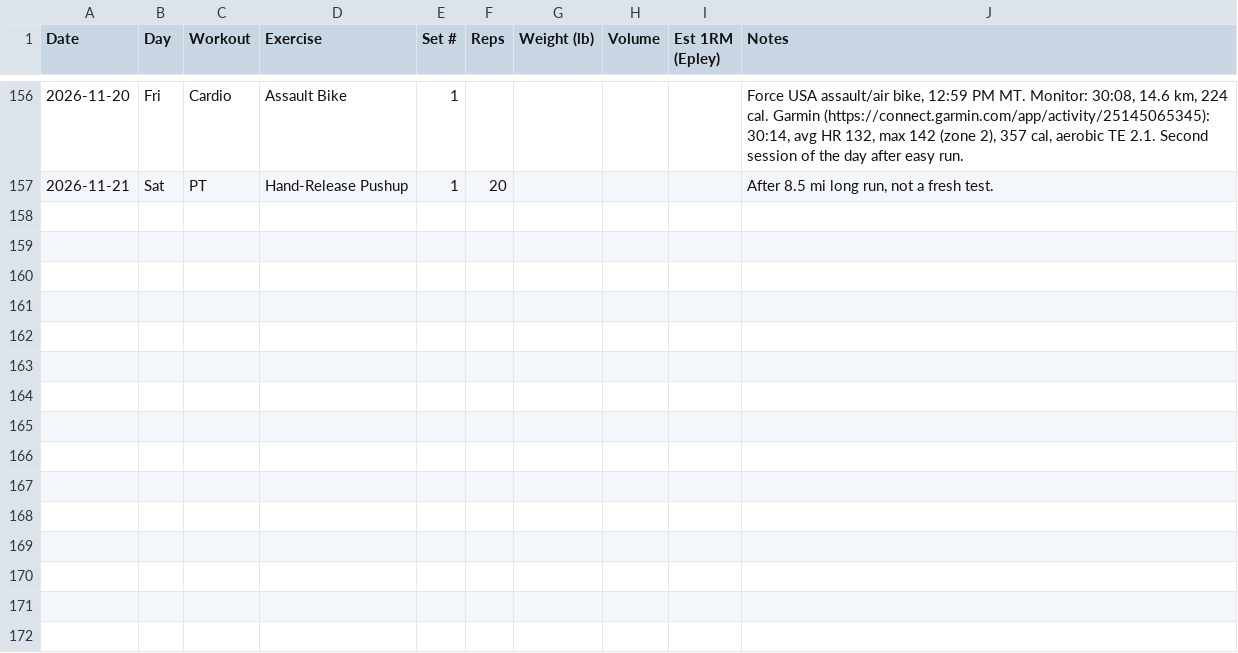
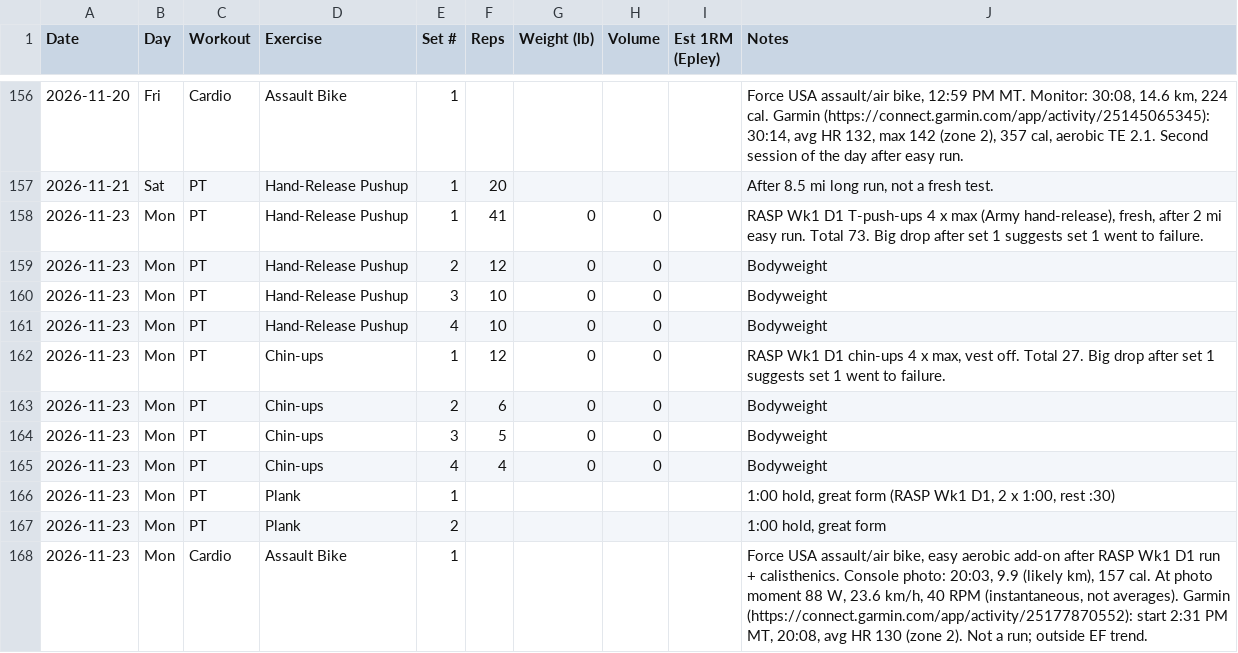
Before and after one commit to EHawksley/training-dashboard, a CSV file: data/strength.csv, drawn as a sheet; only a part is shown, gaps mark what is left out; the diff names each change by its address in the sheet, - before the commit and + after, or states it on an @@ line.

```diff
--- a/data/strength.csv
+++ b/data/strength.csv
+row 158: 2026-11-23 | Mon | PT | Hand-Release Pushup | 1 | 41 | 0 | 0 |  | RASP Wk1 D1 T-push-ups 4 x max (Army hand-release), fresh, after 2 mi easy run. Total 73. Big drop after set 1 suggests set 1 went to failure.
+row 159: 2026-11-23 | Mon | PT | Hand-Release Pushup | 2 | 12 | 0 | 0 |  | Bodyweight
+row 160: 2026-11-23 | Mon | PT | Hand-Release Pushup | 3 | 10 | 0 | 0 |  | Bodyweight
+row 161: 2026-11-23 | Mon | PT | Hand-Release Pushup | 4 | 10 | 0 | 0 |  | Bodyweight
+row 162: 2026-11-23 | Mon | PT | Chin-ups | 1 | 12 | 0 | 0 |  | RASP Wk1 D1 chin-ups 4 x max, vest off. Total 27. Big drop after set 1 suggests set 1 went to failure.
+row 163: 2026-11-23 | Mon | PT | Chin-ups | 2 | 6 | 0 | 0 |  | Bodyweight
+row 164: 2026-11-23 | Mon | PT | Chin-ups | 3 | 5 | 0 | 0 |  | Bodyweight
+row 165: 2026-11-23 | Mon | PT | Chin-ups | 4 | 4 | 0 | 0 |  | Bodyweight
+row 166: 2026-11-23 | Mon | PT | Plank | 1 |  |  |  |  | 1:00 hold, great form (RASP Wk1 D1, 2 x 1:00, rest :30)
+row 167: 2026-11-23 | Mon | PT | Plank | 2 |  |  |  |  | 1:00 hold, great form
+row 168: 2026-11-23 | Mon | Cardio | Assault Bike | 1 |  |  |  |  | Force USA assault/air bike, easy aerobic add-on after RASP Wk1 D1 run + calisthenics. Console photo: 20:03, 9.9 (likely km), 157 cal. At photo moment 88 W, 23.6 km/h, 40 RPM (instantaneous, not averages). Garmin (https://connect.garmin.com/app/activity/25177870552): start 2:31 PM MT, 20:08, avg HR 130 (zone 2). Not a run; outside EF trend.
```
Also changed, not shown: data/runs.csv.
